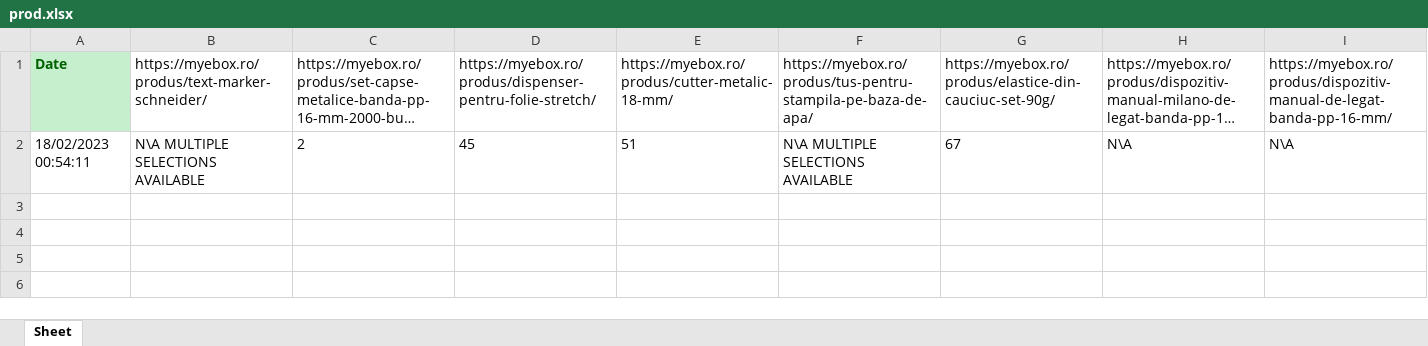
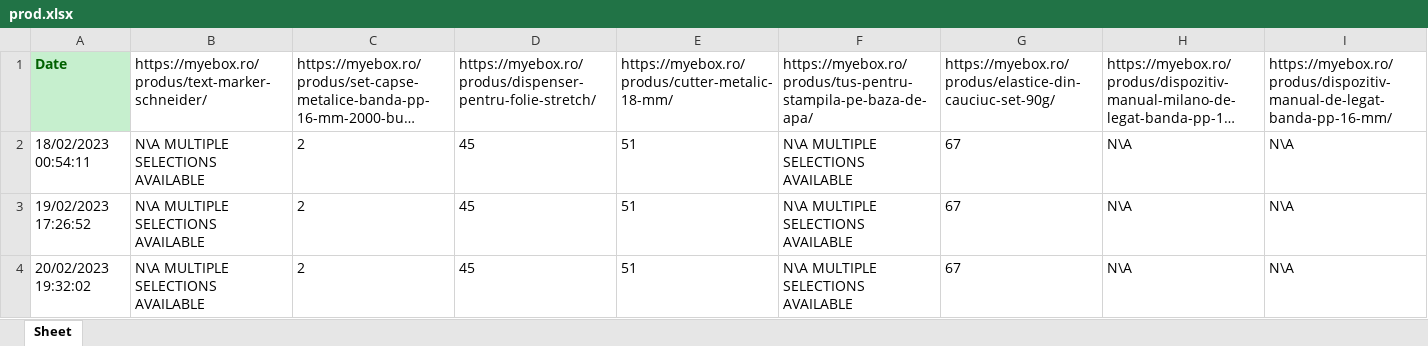
Before and after one commit to GabiGafton/Scraper, an Excel workbook: prod.xlsx, sheet Sheet, drawn as a sheet; only a part is shown; long unchanged cells end in …; values as stored, in another font and other column widths than the file's, no borders; rows hold the shown columns only; the diff names each change by its address in the sheet, - before the commit and + after, or states it on an @@ line.

```diff
--- a/prod.xlsx (sheet Sheet)
+++ b/prod.xlsx (sheet Sheet)
+row 3: 19/02/2023 17:26:52 | N\A MULTIPLE SELECTIONS AVAILABLE | 2 | 45 | 51 | N\A MULTIPLE SELECTIONS AVAILABLE | 67 | N\A | N\A
+row 4: 20/02/2023 19:32:02 | N\A MULTIPLE SELECTIONS AVAILABLE | 2 | 45 | 51 | N\A MULTIPLE SELECTIONS AVAILABLE | 67 | N\A | N\A
```
Also changed, not shown: 1 other file.
